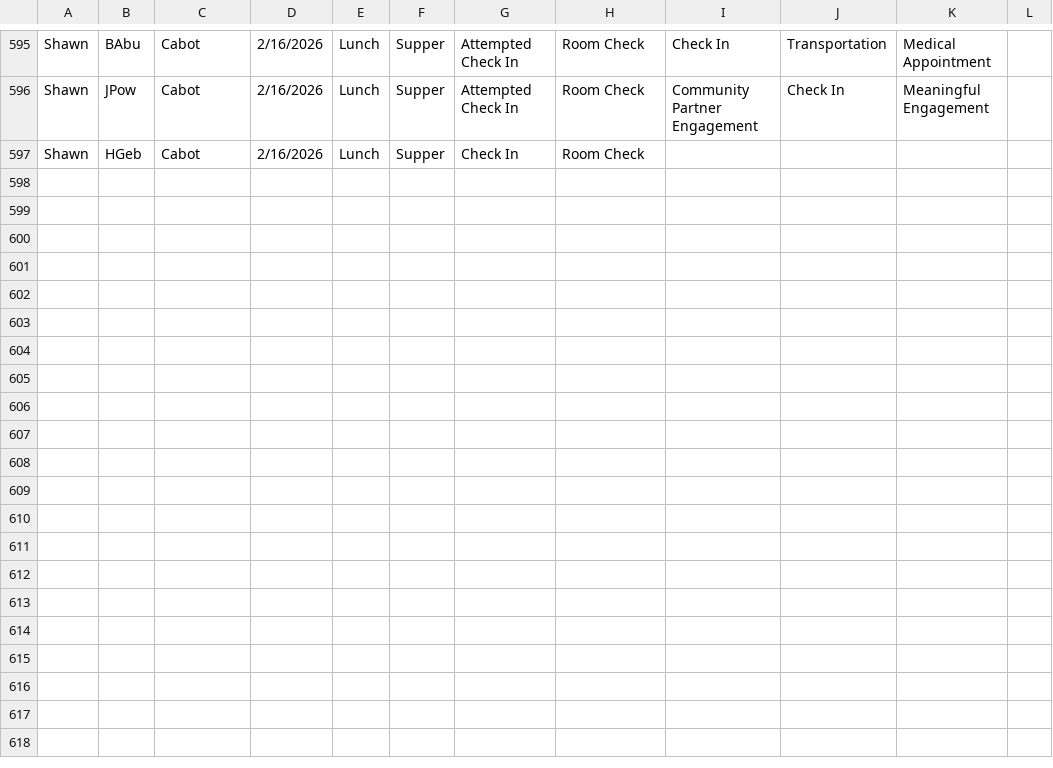
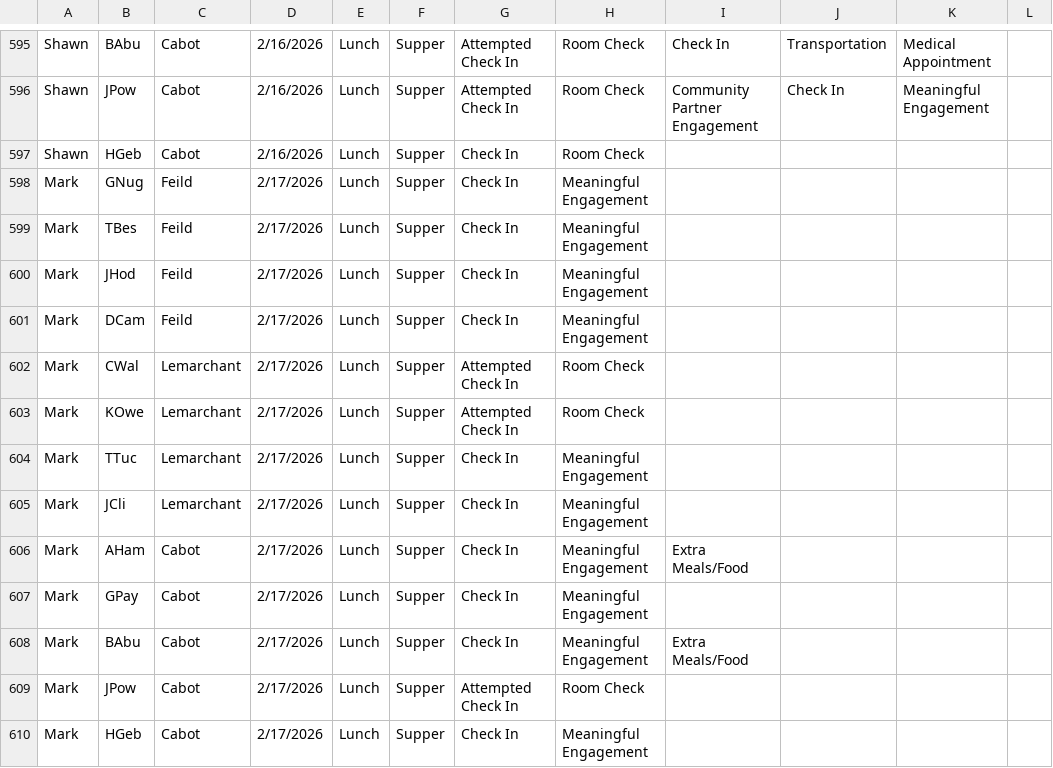
Before and after one commit to rcahill-code/homes-live, a CSV file: data/homes.csv, drawn as a sheet; only a part is shown, gaps mark what is left out; the diff names each change by its address in the sheet, - before the commit and + after, or states it on an @@ line.

```diff
--- a/data/homes.csv
+++ b/data/homes.csv
+row 598: Mark | GNug | Feild | 2/17/2026 | Lunch | Supper | Check In | Meaningful Engagement
+row 599: Mark | TBes | Feild | 2/17/2026 | Lunch | Supper | Check In | Meaningful Engagement
+row 600: Mark | JHod | Feild | 2/17/2026 | Lunch | Supper | Check In | Meaningful Engagement
+row 601: Mark | DCam | Feild | 2/17/2026 | Lunch | Supper | Check In | Meaningful Engagement
+row 602: Mark | CWal | Lemarchant | 2/17/2026 | Lunch | Supper | Attempted Check In | Room Check
+row 603: Mark | KOwe | Lemarchant | 2/17/2026 | Lunch | Supper | Attempted Check In | Room Check
+row 604: Mark | TTuc | Lemarchant | 2/17/2026 | Lunch | Supper | Check In | Meaningful Engagement
+row 605: Mark | JCli | Lemarchant | 2/17/2026 | Lunch | Supper | Check In | Meaningful Engagement
+row 606: Mark | AHam | Cabot | 2/17/2026 | Lunch | Supper | Check In | Meaningful Engagement | Extra Meals/Food
+row 607: Mark | GPay | Cabot | 2/17/2026 | Lunch | Supper | Check In | Meaningful Engagement
+row 608: Mark | BAbu | Cabot | 2/17/2026 | Lunch | Supper | Check In | Meaningful Engagement | Extra Meals/Food
+row 609: Mark | JPow | Cabot | 2/17/2026 | Lunch | Supper | Attempted Check In | Room Check
+row 610: Mark | HGeb | Cabot | 2/17/2026 | Lunch | Supper | Check In | Meaningful Engagement
```
